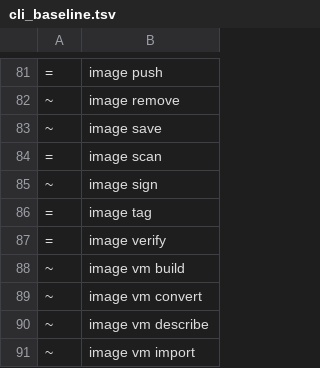
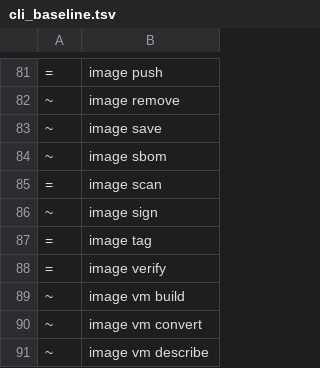
Before and after one commit to ngolacloud/delonix, a TSV file: scripts/cli_baseline.tsv, drawn as a sheet; only a part is shown, gaps mark what is left out; the shorter side is filled out with more unchanged rows; the diff names each change by its address in the sheet, - before the commit and + after, or states it on an @@ line.

Commit message:
oci(build): SBOM SPDX 2.3 automatic per built image (M03) (#466)
`delonix build` writes an SPDX 2.3 SBOM (`<root>/images/<id>.sbom.spdx.json`)
for every image it commits that has a package database this scanner reads
(apk/dpkg) — best-effort, never fails the build. `delonix image sbom <ref>`
serves it: instant on a cache hit for anything this engine built, computed
and cached on the spot for a pulled or older image.

`delonix_scanner::sbom_spdx` builds the document from the already-existing
`extract_sbom` (reads layers from the CAS, no mount, no run) — same shape and
determinism rules as `scripts/sbom.py`, the engine's own release SBOM.

Validated live against the release binary: a real `alpine:3.20` build with
`apk add curl` produced a 25-package SBOM including `curl`, and `image sbom`
served the byte-identical cached file (proving the cache hit, not a
recompute).

```diff
--- a/scripts/cli_baseline.tsv
+++ b/scripts/cli_baseline.tsv
+row 84: ~ | image sbom
```
Also changed, not shown: 7 other files.
